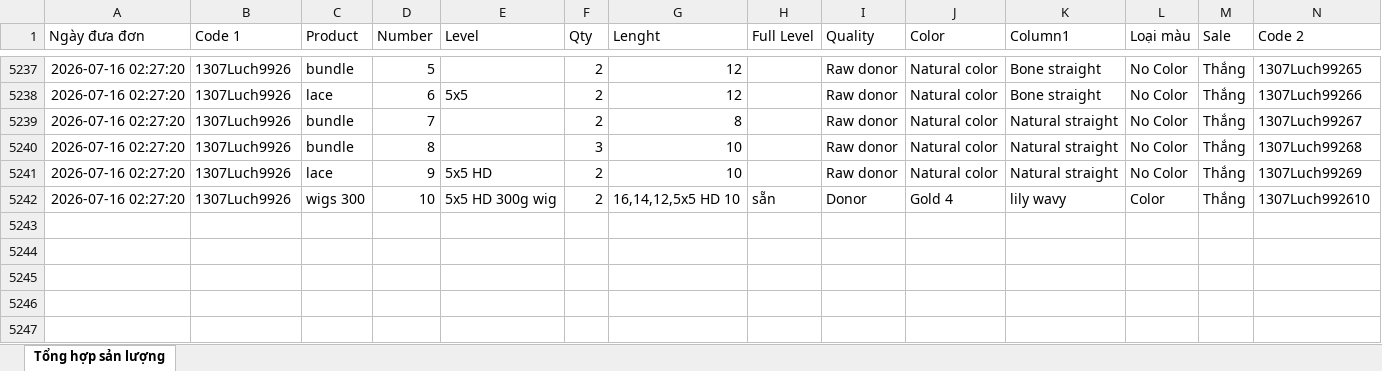
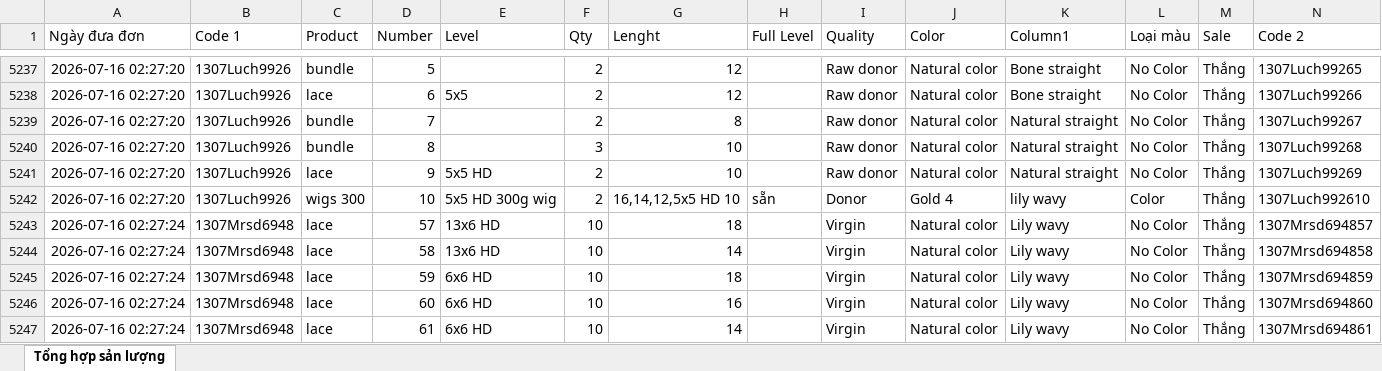
Before and after one commit to dobangnhi-gif/dobangnhi, an Excel workbook: data/tong_hop_san_luong.xlsx, sheet Tổng hợp sản lượng, drawn as a sheet; only a part is shown, gaps mark what is left out; values as stored, in another font and other column widths than the file's, no borders; the diff names each change by its address in the sheet, - before the commit and + after, or states it on an @@ line.

Commit message:
Update tong_hop_san_luong.xlsx

```diff
--- a/data/tong_hop_san_luong.xlsx (sheet Tổng hợp sản lượng)
+++ b/data/tong_hop_san_luong.xlsx (sheet Tổng hợp sản lượng)
+row 5243: 2026-07-16 02:27:24 | 1307Mrsd6948 | lace | 57 | 13x6 HD | 10 | 18 |  | Virgin | Natural color | Lily wavy | No Color | Thắng | 1307Mrsd694857
+row 5244: 2026-07-16 02:27:24 | 1307Mrsd6948 | lace | 58 | 13x6 HD | 10 | 14 |  | Virgin | Natural color | Lily wavy | No Color | Thắng | 1307Mrsd694858
+row 5245: 2026-07-16 02:27:24 | 1307Mrsd6948 | lace | 59 | 6x6 HD | 10 | 18 |  | Virgin | Natural color | Lily wavy | No Color | Thắng | 1307Mrsd694859
+row 5246: 2026-07-16 02:27:24 | 1307Mrsd6948 | lace | 60 | 6x6 HD | 10 | 16 |  | Virgin | Natural color | Lily wavy | No Color | Thắng | 1307Mrsd694860
+row 5247: 2026-07-16 02:27:24 | 1307Mrsd6948 | lace | 61 | 6x6 HD | 10 | 14 |  | Virgin | Natural color | Lily wavy | No Color | Thắng | 1307Mrsd694861
```
